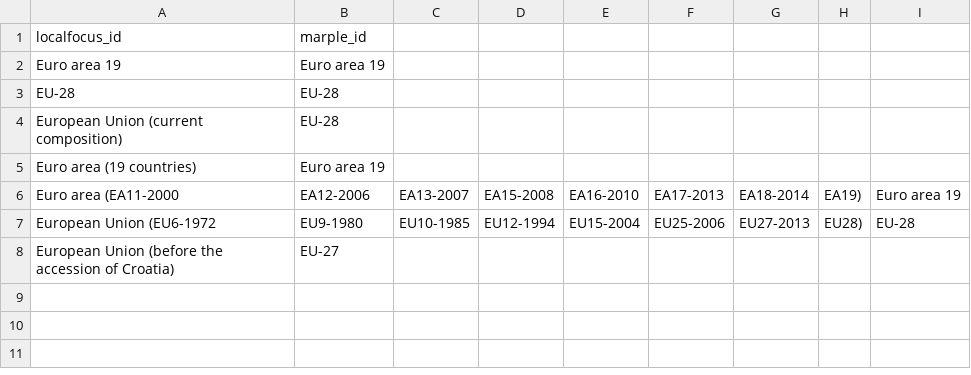
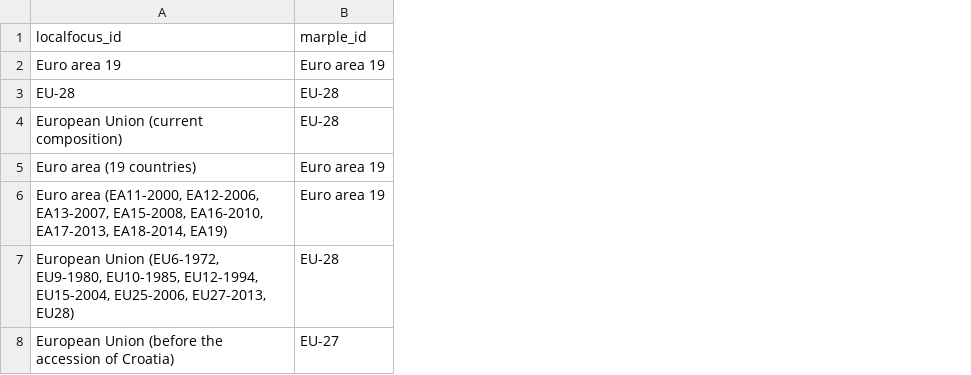
Before and after one commit to marple-newsrobot/marple-localfocus-translations, a CSV file: regions/eu.csv, drawn as a sheet; removed rows and columns are numbered as before the commit, all else as after; the diff names each change by its address in the sheet, - before the commit and + after, or states it on an @@ line.

Commit message:
csv lint

```diff
--- a/regions/eu.csv
+++ b/regions/eu.csv
-column C, empty
-column D, empty
-column E, empty
-column F, empty
-column G, empty
-column H, empty
-column I, empty
-row 6: Euro area (EA11-2000 | EA12-2006 | EA13-2007 | EA15-2008 | EA16-2010 | EA17-2013 | EA18-2014 | EA19) | Euro area 19
-row 7: European Union (EU6-1972 | EU9-1980 | EU10-1985 | EU12-1994 | EU15-2004 | EU25-2006 | EU27-2013 | EU28) | EU-28
+row 6: Euro area (EA11-2000, EA12-2006, EA13-2007, EA15-2008, EA16-2010, EA17-2013, EA18-2014, EA19) | Euro area 19
+row 7: European Union (EU6-1972, EU9-1980, EU10-1985, EU12-1994, EU15-2004, EU25-2006, EU27-2013, EU28) | EU-28
```
